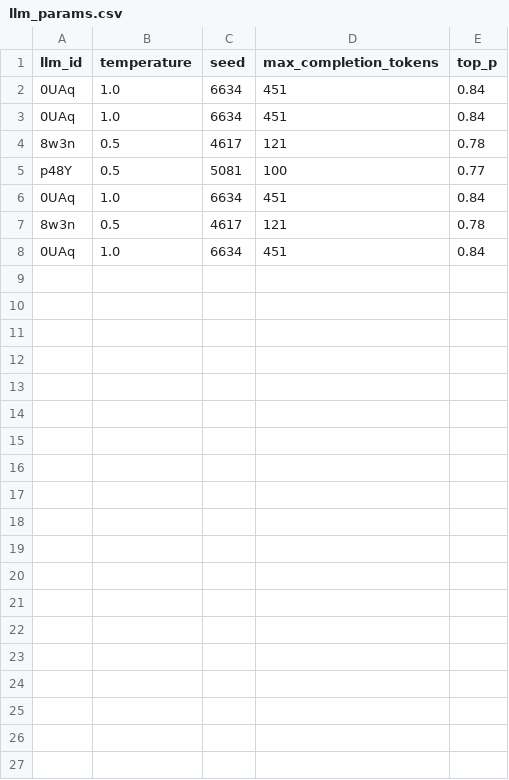
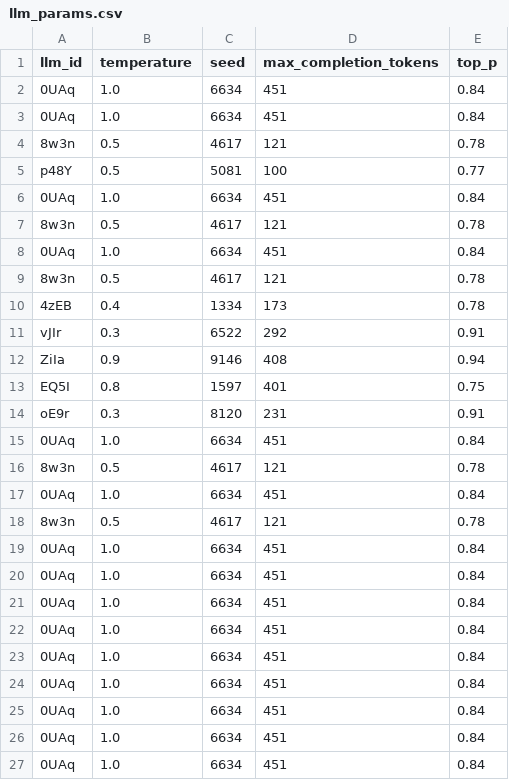
Before and after one commit to fxinwei/Open-LLM-VTuber, a CSV file: llm_params.csv, drawn as a sheet; only a part is shown; the diff covers the shown part only; the diff names each change by its address in the sheet, - before the commit and + after, or states it on an @@ line.

```diff
--- a/llm_params.csv
+++ b/llm_params.csv
+row 9: 8w3n | 0.5 | 4617 | 121 | 0.78
+row 10: 4zEB | 0.4 | 1334 | 173 | 0.78
+row 11: vJIr | 0.3 | 6522 | 292 | 0.91
+row 12: ZiIa | 0.9 | 9146 | 408 | 0.94
+row 13: EQ5I | 0.8 | 1597 | 401 | 0.75
+row 14: oE9r | 0.3 | 8120 | 231 | 0.91
+row 15: 0UAq | 1.0 | 6634 | 451 | 0.84
+row 16: 8w3n | 0.5 | 4617 | 121 | 0.78
+row 17: 0UAq | 1.0 | 6634 | 451 | 0.84
+row 18: 8w3n | 0.5 | 4617 | 121 | 0.78
+row 19: 0UAq | 1.0 | 6634 | 451 | 0.84
+row 20: 0UAq | 1.0 | 6634 | 451 | 0.84
+row 21: 0UAq | 1.0 | 6634 | 451 | 0.84
+row 22: 0UAq | 1.0 | 6634 | 451 | 0.84
+row 23: 0UAq | 1.0 | 6634 | 451 | 0.84
+row 24: 0UAq | 1.0 | 6634 | 451 | 0.84
+row 25: 0UAq | 1.0 | 6634 | 451 | 0.84
+row 26: 0UAq | 1.0 | 6634 | 451 | 0.84
+row 27: 0UAq | 1.0 | 6634 | 451 | 0.84
```
Also changed, not shown: 10 added rows elsewhere in this file, 4 other files.
